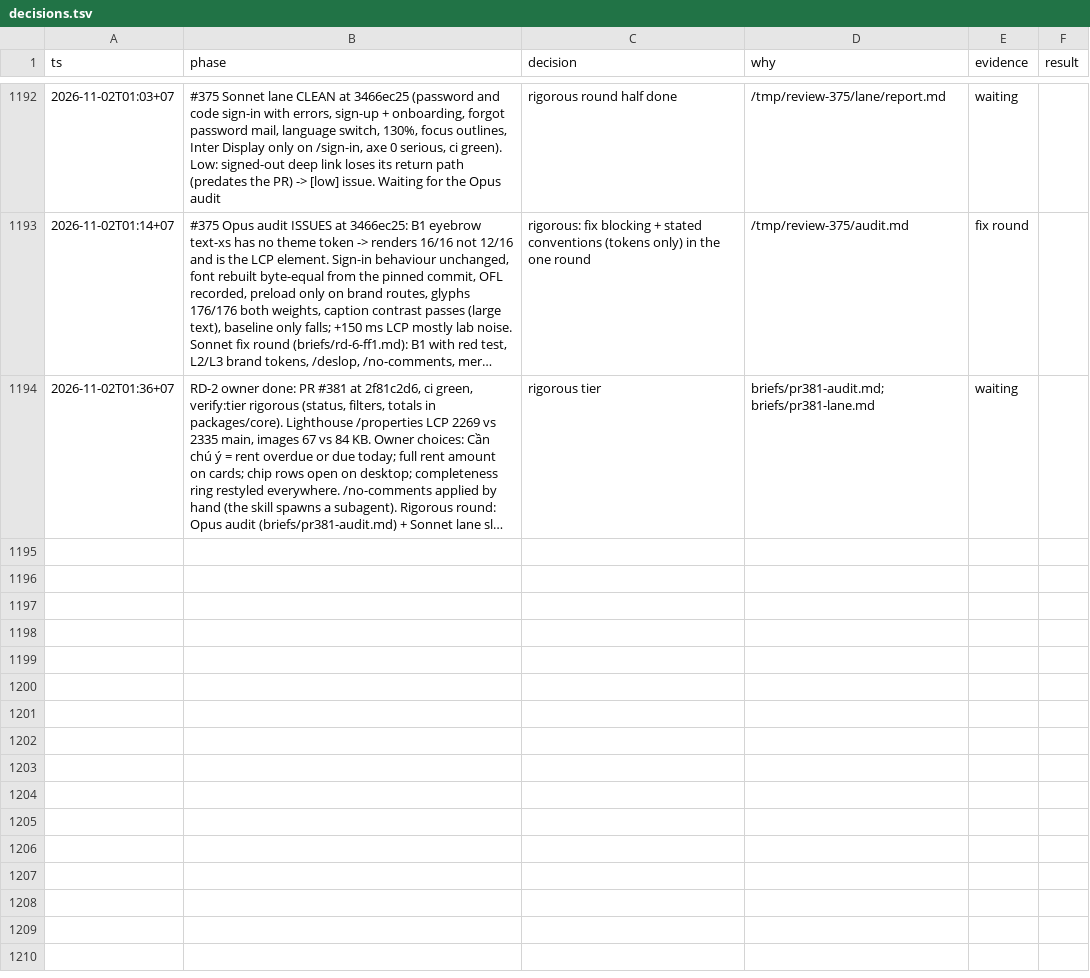
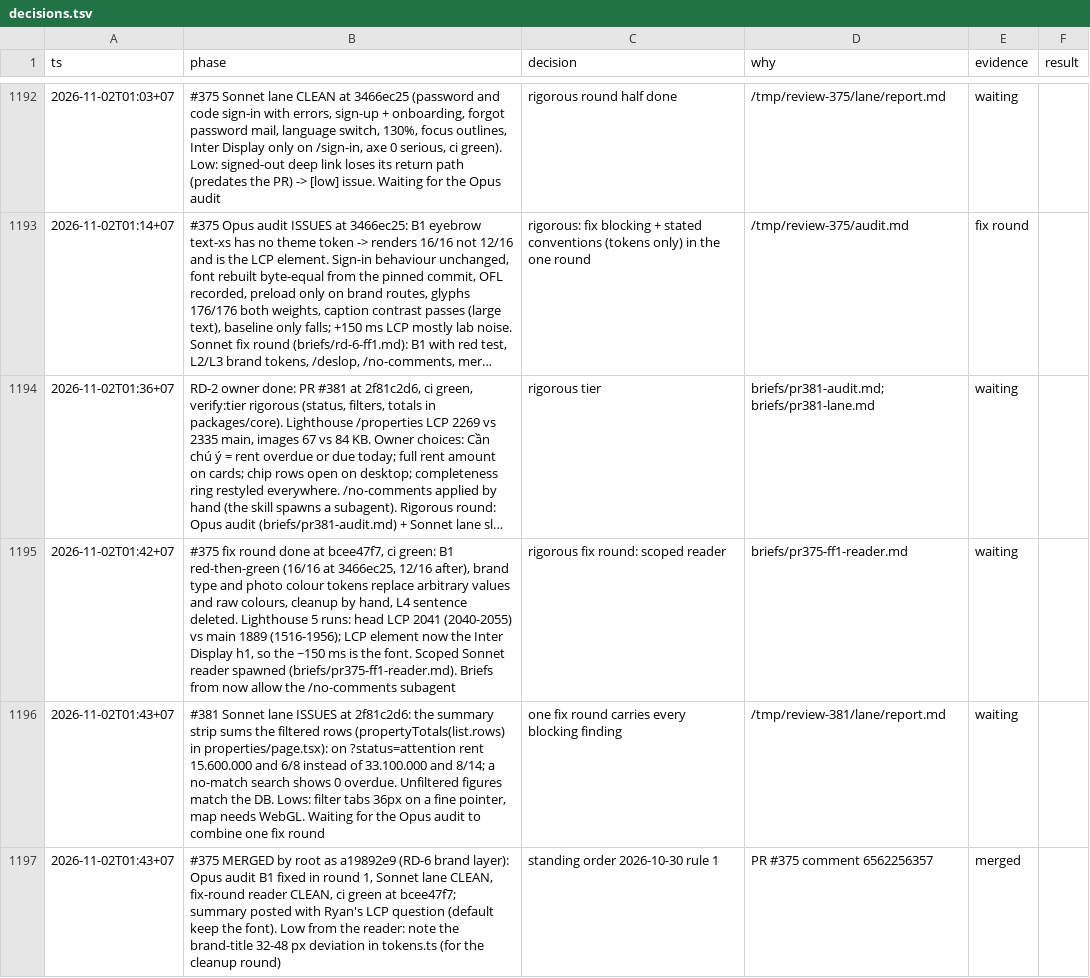
Before and after one commit to ngducn/esta, a TSV file: docs/plan/trail/decisions.tsv, drawn as a sheet; only a part is shown, gaps mark what is left out; long unchanged cells end in …; the diff names each change by its address in the sheet, - before the commit and + after, or states it on an @@ line.

```diff
--- a/docs/plan/trail/decisions.tsv
+++ b/docs/plan/trail/decisions.tsv
+row 1195: 2026-11-02T01:42+07 | #375 fix round done at bcee47f7, ci green: B1 red-then-green (16/16 at 3466ec25, 12/16 after), brand type and photo colour tokens replace arbitrary values and raw colours, cleanup by hand, L4 sentence deleted. Lighthouse 5 runs: head LCP 2041 (2040-2055) vs main 1889 (1516-1956); LCP element now the Inter Display h1, so the ~150 ms is the font. Scoped Sonnet reader spawned (briefs/pr375-ff1-reader.md). Briefs from now allow the /no-comments subagent | rigorous fix round: scoped reader | briefs/pr375-ff1-reader.md | waiting
+row 1196: 2026-11-02T01:43+07 | #381 Sonnet lane ISSUES at 2f81c2d6: the summary strip sums the filtered rows (propertyTotals(list.rows) in properties/page.tsx): on ?status=attention rent 15.600.000 and 6/8 instead of 33.100.000 and 8/14; a no-match search shows 0 overdue. Unfiltered figures match the DB. Lows: filter tabs 36px on a fine pointer, map needs WebGL. Waiting for the Opus audit to combine one fix round | one fix round carries every blocking finding | /tmp/review-381/lane/report.md | waiting
+row 1197: 2026-11-02T01:43+07 | #375 MERGED by root as a19892e9 (RD-6 brand layer): Opus audit B1 fixed in round 1, Sonnet lane CLEAN, fix-round reader CLEAN, ci green at bcee47f7; summary posted with Ryan's LCP question (default keep the font). Low from the reader: note the brand-title 32-48 px deviation in tokens.ts (for the cleanup round) | standing order 2026-10-30 rule 1 | PR #375 comment 6562256357 | merged
```
Also changed, not shown: 1 other file.
